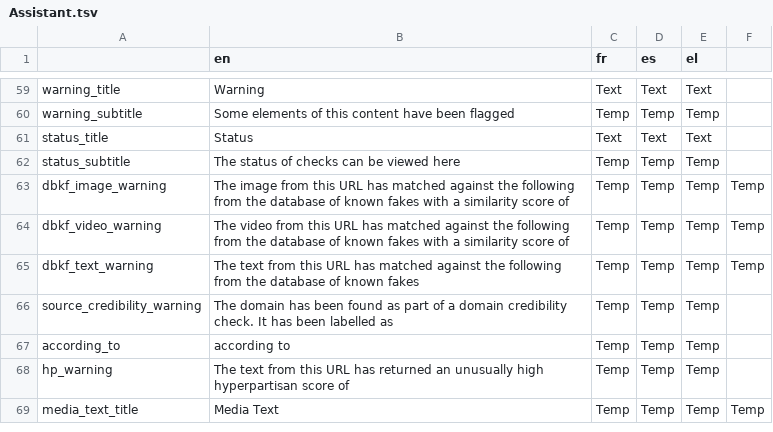
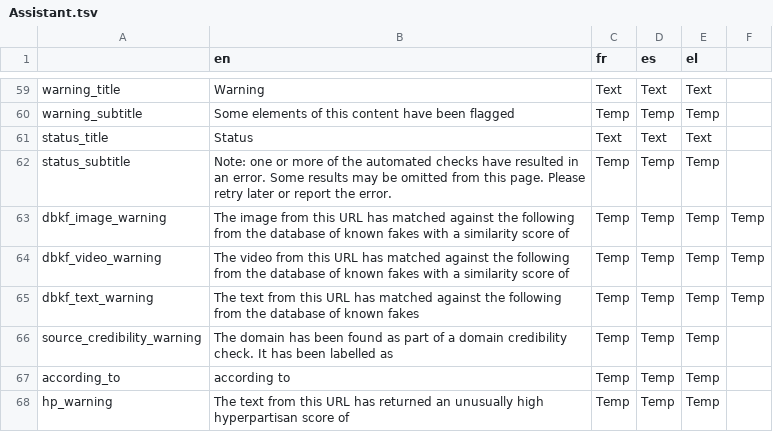
Before and after one commit to AFP-Medialab/verification-plugin, a TSV file: src/LocalDictionary/components/NavItems/tools/Assistant.tsv, drawn as a sheet; only a part is shown, gaps mark what is left out; the shorter side is filled out with more unchanged rows.

Commit message:
temporary status reporting

```diff
--- a/src/LocalDictionary/components/NavItems/tools/Assistant.tsv
+++ b/src/LocalDictionary/components/NavItems/tools/Assistant.tsv
@@ -61,3 +61,3 @@ warning_subtitle	Some elements of this content have been flagged	Temp	Temp	Temp
 status_title	Status	Text	Text	Text
-status_subtitle	The status of checks can be viewed here	Temp	Temp	Temp
+status_subtitle	Note: one or more of the automated checks have resulted in an error. Some results may be omitted from this page. Please retry later or report the error.	Temp	Temp	Temp
 dbkf_image_warning	The image from this URL has matched against the following from the database of known fakes with a similarity score of 	Temp	Temp	Temp	Temp
```
Also changed, not shown: 2 other files.
